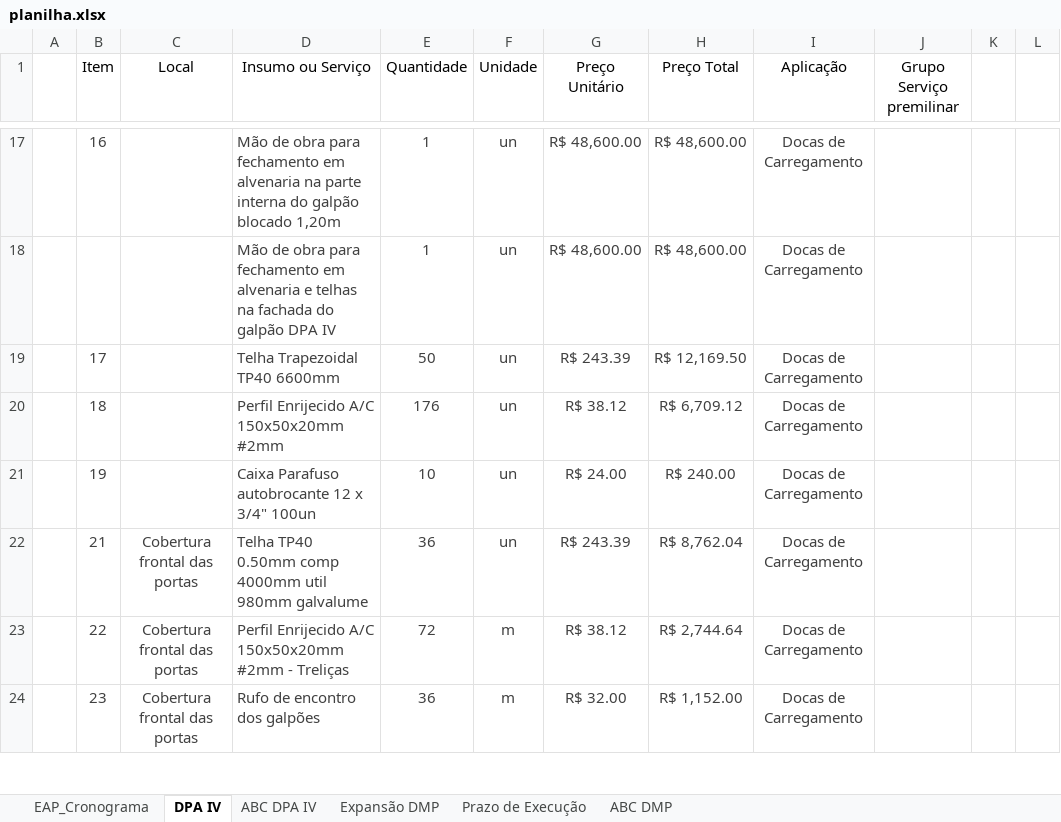
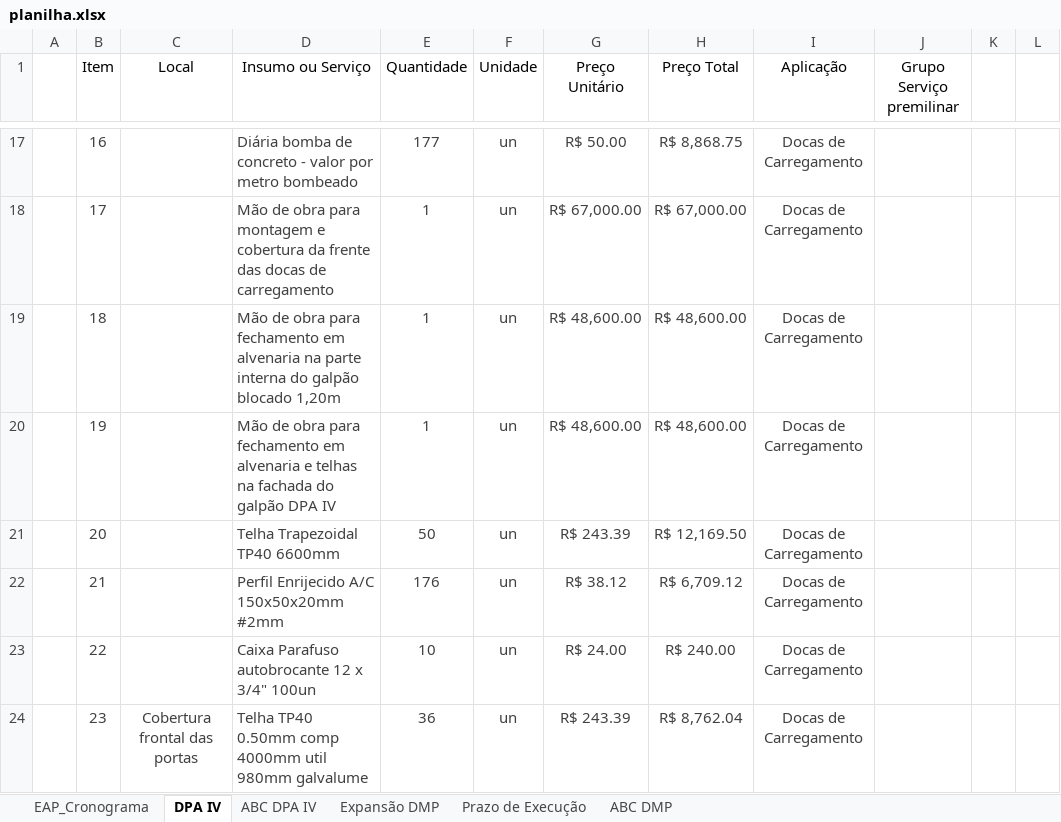
Before and after one commit to Geanfer10/-painel-curva-abc, an Excel workbook: dados/planilha.xlsx, sheet DPA IV, drawn as a sheet; only a part is shown, gaps mark what is left out; values as stored, in another font and other column widths than the file's, no borders; table styles not drawn; removed rows and columns are numbered as before the commit, all else as after; the diff covers the shown part only; the diff names each change by its address in the sheet, - before the commit and + after, or states it on an @@ line.

```diff
--- a/dados/planilha.xlsx (sheet DPA IV)
+++ b/dados/planilha.xlsx (sheet DPA IV)
-D17 (Insumo ou Serviço): Mão de obra para fechamento em alvenaria na parte interna do galpão blocado 1,20m
+D17 (Insumo ou Serviço): Diária bomba de concreto - valor por metro bombeado
-E17 (Quantidade): 1
+E17 (Quantidade): 177
-G17 (Preço Unitário): R$ 48,600.00
+G17 (Preço Unitário): R$ 50.00
-H17 (Preço Total): R$ 48,600.00
+H17 (Preço Total): R$ 8,868.75
-row 18:  |  |  | Mão de obra para fechamento em alvenaria e telhas na fachada do galpão DPA IV | 1 | un | R$ 48,600.00 | R$ 48,600.00 | Docas de Carregamento
-D18 (Insumo ou Serviço): Telha Trapezoidal TP40 6600mm
+D18 (Insumo ou Serviço): Mão de obra para montagem e cobertura da frente das docas de carregamento
-E18 (Quantidade): 50
+E18 (Quantidade): 1
-G18 (Preço Unitário): R$ 243.39
+G18 (Preço Unitário): R$ 67,000.00
-H18 (Preço Total): R$ 12,169.50
+H18 (Preço Total): R$ 67,000.00
-D19 (Insumo ou Serviço): Perfil Enrijecido A/C 150x50x20mm #2mm
+D19 (Insumo ou Serviço): Mão de obra para fechamento em alvenaria na parte interna do galpão blocado 1,20m
-E19 (Quantidade): 176
+E19 (Quantidade): 1
-G19 (Preço Unitário): R$ 38.12
+G19 (Preço Unitário): R$ 48,600.00
-H19 (Preço Total): R$ 6,709.12
+H19 (Preço Total): R$ 48,600.00
-D20 (Insumo ou Serviço): Caixa Parafuso autobrocante 12 x 3/4" 100un
+D20 (Insumo ou Serviço): Mão de obra para fechamento em alvenaria e telhas na fachada do galpão DPA IV
-E20 (Quantidade): 10
+E20 (Quantidade): 1
-G20 (Preço Unitário): R$ 24.00
+G20 (Preço Unitário): R$ 48,600.00
-H20 (Preço Total): R$ 240.00
+H20 (Preço Total): R$ 48,600.00
+row 21:  | 20 |  | Telha Trapezoidal TP40 6600mm | 50 | un | R$ 243.39 | R$ 12,169.50 | Docas de Carregamento
-C22:C23 (Local): Cobertura frontal das portas
+C22:C23 (Local): (empty)
-D22 (Insumo ou Serviço): Telha TP40 0.50mm comp 4000mm util 980mm galvalume
+D22 (Insumo ou Serviço): Perfil Enrijecido A/C 150x50x20mm #2mm
-E22 (Quantidade): 36
+E22 (Quantidade): 176
-G22 (Preço Unitário): R$ 243.39
+G22 (Preço Unitário): R$ 38.12
-H22 (Preço Total): R$ 8,762.04
+H22 (Preço Total): R$ 6,709.12
-D23 (Insumo ou Serviço): Perfil Enrijecido A/C 150x50x20mm #2mm - Treliças
+D23 (Insumo ou Serviço): Caixa Parafuso autobrocante 12 x 3/4" 100un
-E23 (Quantidade): 72
+E23 (Quantidade): 10
-F23:F24 (Unidade): m
+F23:F24 (Unidade): un
-G23 (Preço Unitário): R$ 38.12
+G23 (Preço Unitário): R$ 24.00
-H23 (Preço Total): R$ 2,744.64
+H23 (Preço Total): R$ 240.00
-D24 (Insumo ou Serviço): Rufo de encontro dos galpões
+D24 (Insumo ou Serviço): Telha TP40 0.50mm comp 4000mm util 980mm galvalume
-G24 (Preço Unitário): R$ 32.00
+G24 (Preço Unitário): R$ 243.39
-H24 (Preço Total): R$ 1,152.00
+H24 (Preço Total): R$ 8,762.04
```
Also changed, not shown: 2 added rows and 436 edited cells elsewhere in this sheet, sheet ABC DPA IV.
